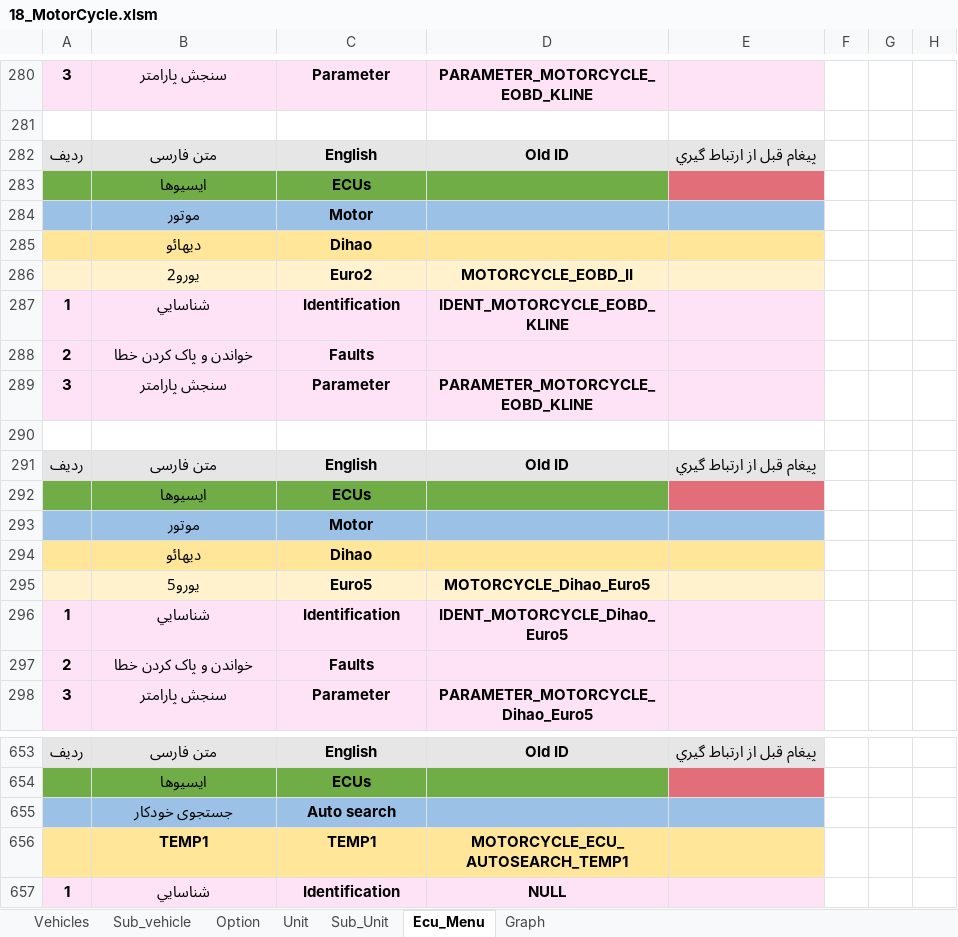
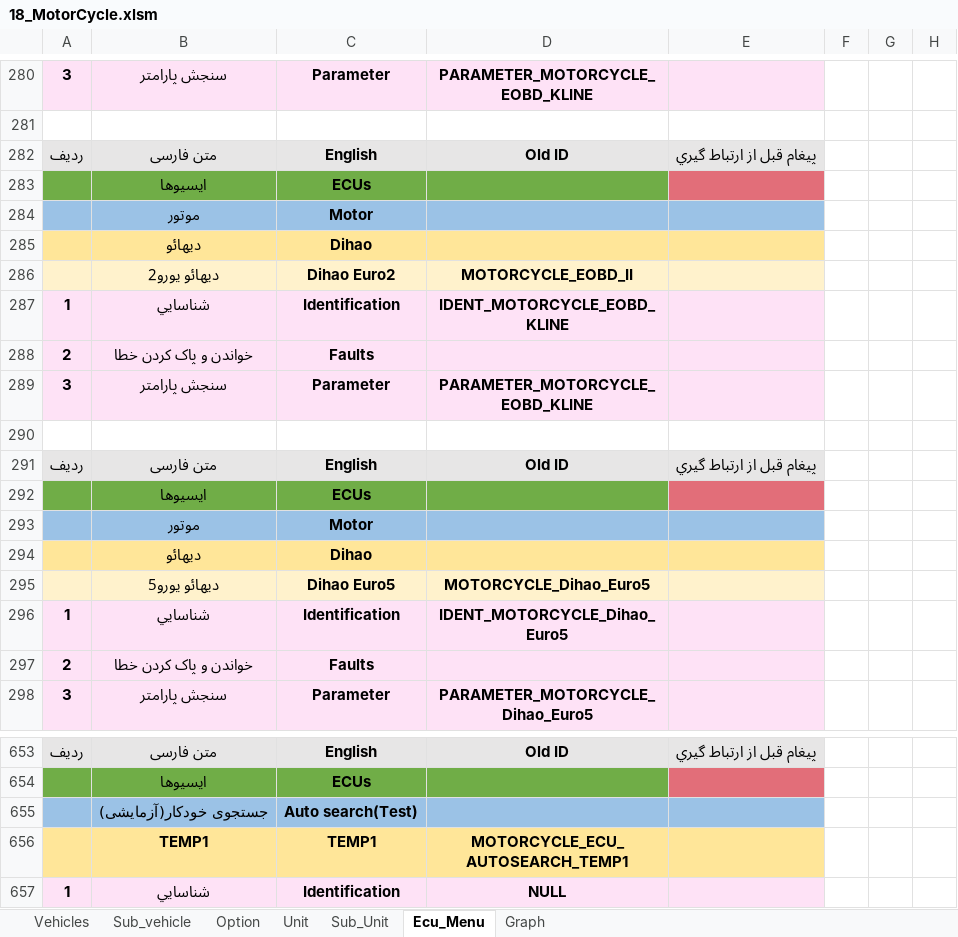
Before and after one commit to workrezvanian-netizen/DiagExcelFiles, an Excel workbook: Diag_Menu/18_MotorCycle.xlsm, sheet Ecu_Menu, drawn as a sheet; only a part is shown, gaps mark what is left out; values as stored, in another font and other column widths than the file's, no borders; removed rows and columns are numbered as before the commit, all else as after; rows hold the shown columns only; the diff names each change by its address in the sheet, - before the commit and + after, or states it on an @@ line.

Commit message:
Update Diag_Menu/18_MotorCycle.xlsm

```diff
--- a/Diag_Menu/18_MotorCycle.xlsm (sheet Ecu_Menu)
+++ b/Diag_Menu/18_MotorCycle.xlsm (sheet Ecu_Menu)
-B286: یورو2
+B286: دیهائو یورو2
-C286: Euro2
+C286: Dihao Euro2
-B295: یورو5
+B295: دیهائو یورو5
-C295: Euro5
+C295: Dihao Euro5
-row 655:  | جستجوی خودکار | Auto search
+row 655:  | جستجوی خودکار(آزمایشی) | Auto search(Test)
```
Also changed, not shown: sheet Graph, sheet Sub_Unit, sheet Option, sheet Unit.
